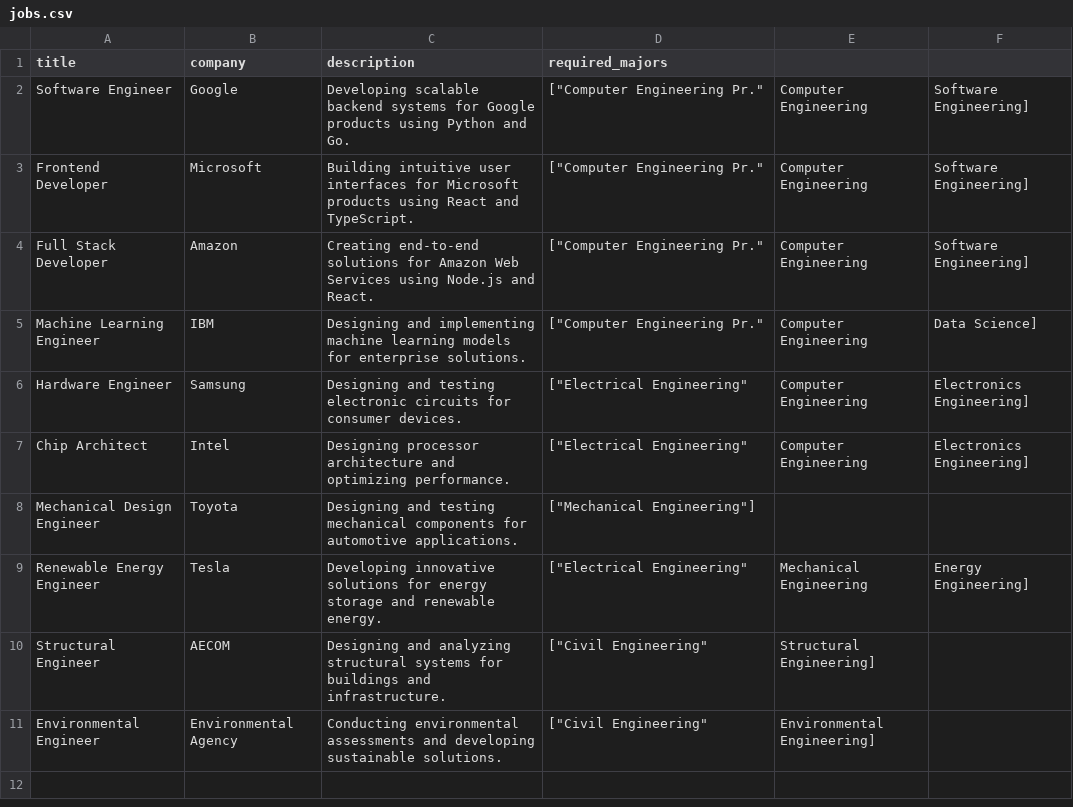
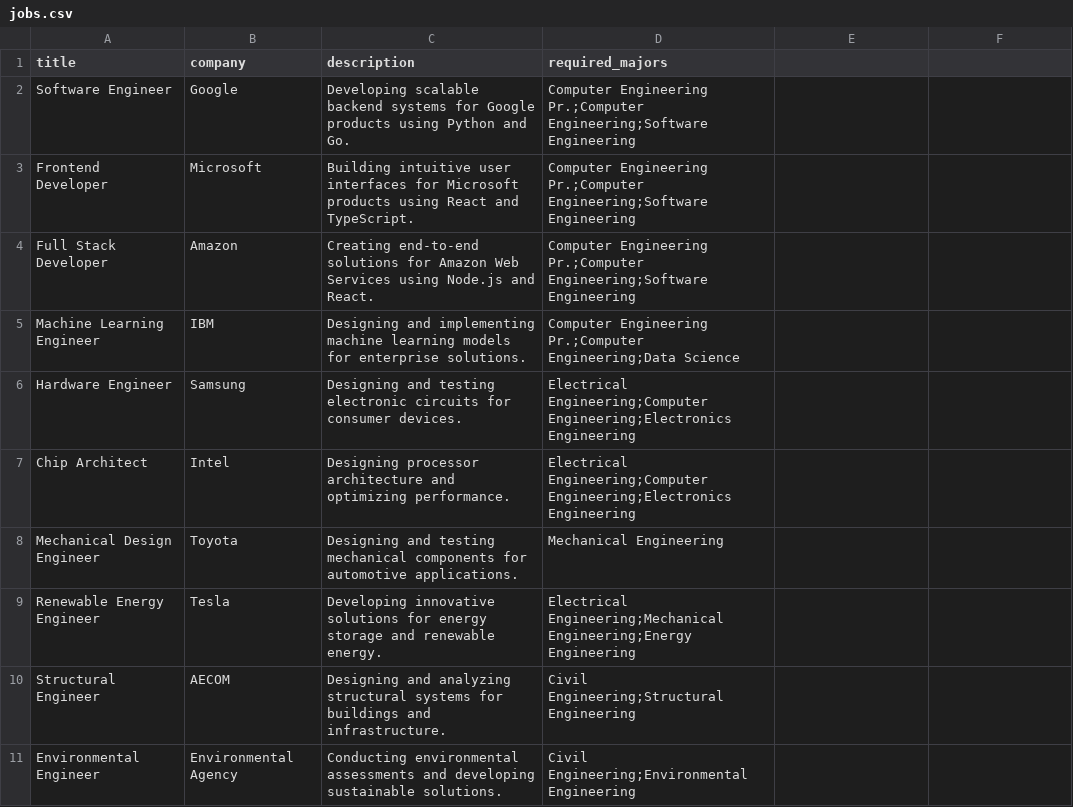
Before and after one commit to Maviism/bitirme-projesi, a CSV file: data/csv/jobs.csv, drawn as a sheet.

Commit message:
Refactor job import logic to parse required majors correctly; enhance recommender with database retrieval methods and improved error handling;

```diff
--- a/data/csv/jobs.csv
+++ b/data/csv/jobs.csv
@@ -1,11 +1,11 @@
 title,company,description,required_majors
-Software Engineer,Google,"Developing scalable backend systems for Google products using Python and Go.",["Computer Engineering Pr.","Computer Engineering","Software Engineering"]
-Frontend Developer,Microsoft,"Building intuitive user interfaces for Microsoft products using React and TypeScript.",["Computer Engineering Pr.","Computer Engineering","Software Engineering"]
-Full Stack Developer,Amazon,"Creating end-to-end solutions for Amazon Web Services using Node.js and React.",["Computer Engineering Pr.","Computer Engineering","Software Engineering"]
-Machine Learning Engineer,IBM,"Designing and implementing machine learning models for enterprise solutions.",["Computer Engineering Pr.","Computer Engineering","Data Science"]
-Hardware Engineer,Samsung,"Designing and testing electronic circuits for consumer devices.",["Electrical Engineering","Computer Engineering","Electronics Engineering"]
-Chip Architect,Intel,"Designing processor architecture and optimizing performance.",["Electrical Engineering","Computer Engineering","Electronics Engineering"]
-Mechanical Design Engineer,Toyota,"Designing and testing mechanical components for automotive applications.",["Mechanical Engineering"]
-Renewable Energy Engineer,Tesla,"Developing innovative solutions for energy storage and renewable energy.",["Electrical Engineering","Mechanical Engineering","Energy Engineering"]
-Structural Engineer,AECOM,"Designing and analyzing structural systems for buildings and infrastructure.",["Civil Engineering","Structural Engineering"]
-Environmental Engineer,Environmental Agency,"Conducting environmental assessments and developing sustainable solutions.",["Civil Engineering","Environmental Engineering"]
+Software Engineer,Google,"Developing scalable backend systems for Google products using Python and Go.","Computer Engineering Pr.;Computer Engineering;Software Engineering"
+Frontend Developer,Microsoft,"Building intuitive user interfaces for Microsoft products using React and TypeScript.","Computer Engineering Pr.;Computer Engineering;Software Engineering"
+Full Stack Developer,Amazon,"Creating end-to-end solutions for Amazon Web Services using Node.js and React.","Computer Engineering Pr.;Computer Engineering;Software Engineering"
+Machine Learning Engineer,IBM,"Designing and implementing machine learning models for enterprise solutions.","Computer Engineering Pr.;Computer Engineering;Data Science"
+Hardware Engineer,Samsung,"Designing and testing electronic circuits for consumer devices.","Electrical Engineering;Computer Engineering;Electronics Engineering"
+Chip Architect,Intel,"Designing processor architecture and optimizing performance.","Electrical Engineering;Computer Engineering;Electronics Engineering"
+Mechanical Design Engineer,Toyota,"Designing and testing mechanical components for automotive applications.","Mechanical Engineering"
+Renewable Energy Engineer,Tesla,"Developing innovative solutions for energy storage and renewable energy.","Electrical Engineering;Mechanical Engineering;Energy Engineering"
+Structural Engineer,AECOM,"Designing and analyzing structural systems for buildings and infrastructure.","Civil Engineering;Structural Engineering"
+Environmental Engineer,Environmental Agency,"Conducting environmental assessments and developing sustainable solutions.","Civil Engineering;Environmental Engineering"
```
Also changed, not shown: 3 other files.
